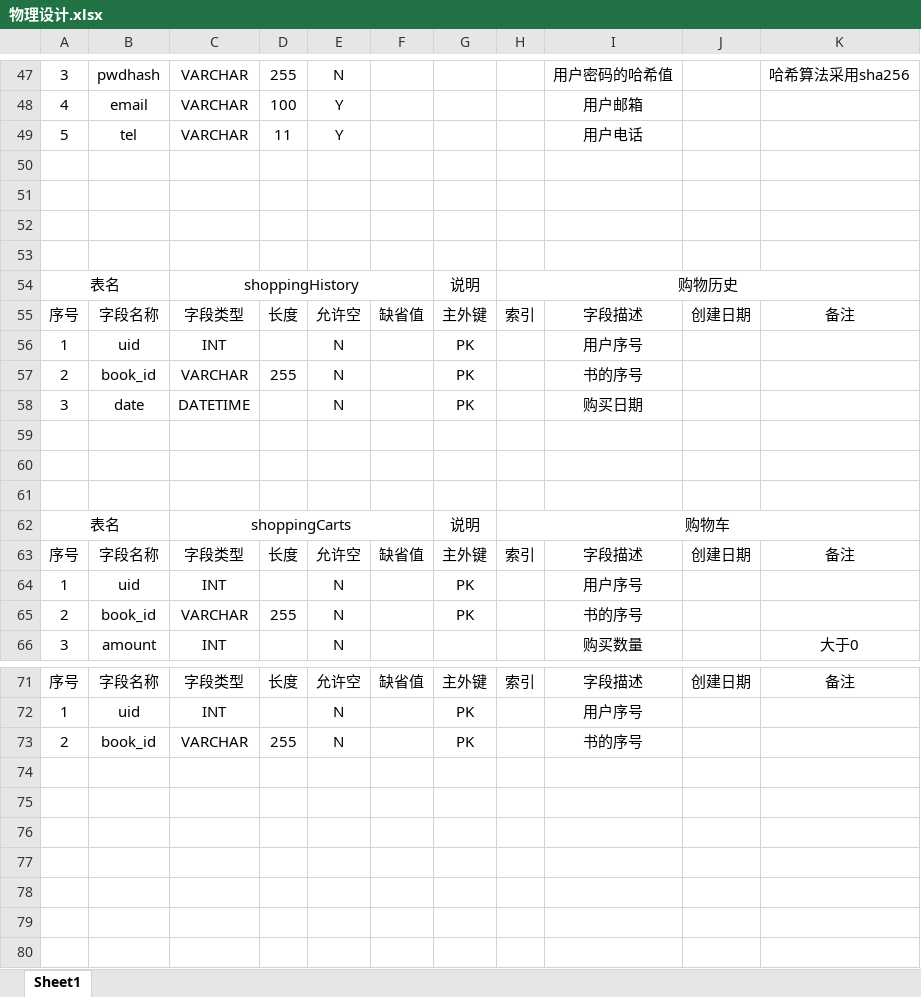
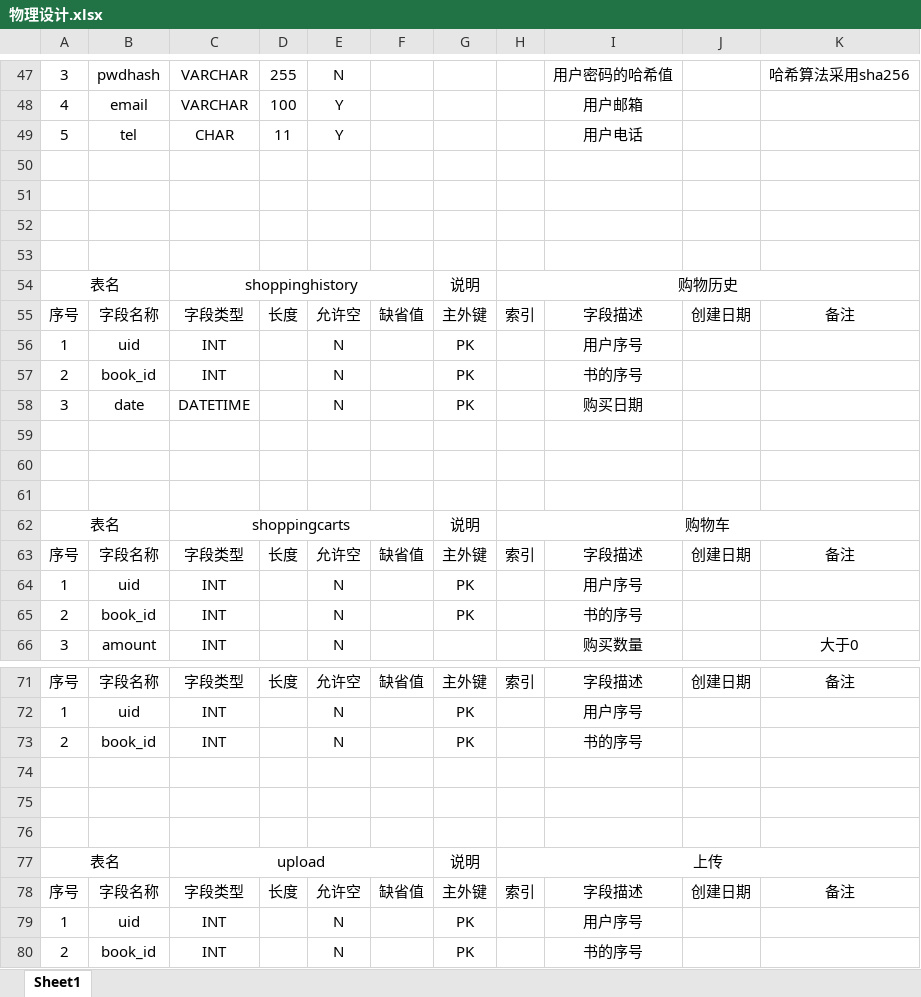
Before and after one commit to lzh594/DBSEC2023-Lab3, an Excel workbook: docs/sql_docs/物理设计.xlsx, sheet Sheet1, drawn as a sheet; only a part is shown, gaps mark what is left out; values as stored, in another font and other column widths than the file's, no borders; the diff covers the shown part only; the diff names each change by its address in the sheet, - before the commit and + after, or states it on an @@ line.

```diff
--- a/docs/sql_docs/物理设计.xlsx (sheet Sheet1)
+++ b/docs/sql_docs/物理设计.xlsx (sheet Sheet1)
-C49: VARCHAR
+C49: CHAR
-C54: shoppingHistory
+C54: shoppinghistory
-C57: VARCHAR
+C57: INT
-D57: 255
+D57: (empty)
-C62: shoppingCarts
+C62: shoppingcarts
-C65: VARCHAR
+C65: INT
-D65: 255
+D65: (empty)
-C73: VARCHAR
+C73: INT
-D73: 255
+D73: (empty)
+row 74: (empty)
+row 75: (empty)
+row 76: (empty)
+row 77: 表名 |  | upload |  |  |  | 说明 | 上传
+row 78: 序号 | 字段名称 | 字段类型 | 长度 | 允许空 | 缺省值 | 主外键 | 索引 | 字段描述 | 创建日期 | 备注
+row 79: 1 | uid | INT |  | N |  | PK |  | 用户序号
+row 80: 2 | book_id | INT |  | N |  | PK |  | 书的序号
```
Also changed, not shown: 2 edited cells elsewhere in this sheet, 10 other files.
